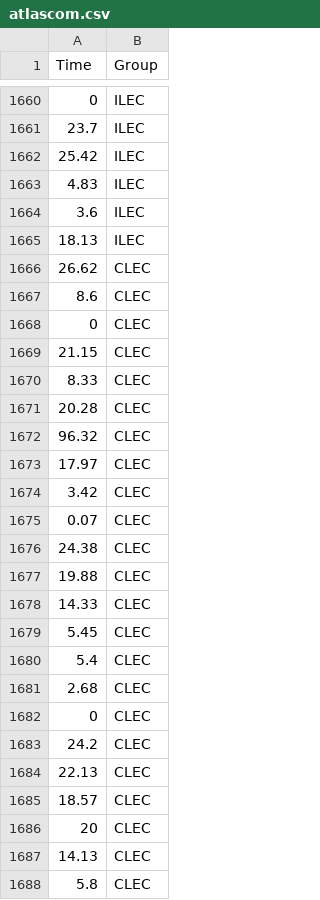
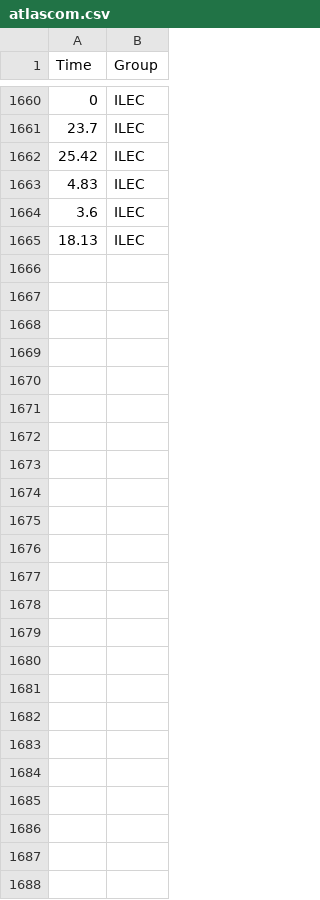
Before and after one commit to danielemelotti/telecom-service-quality-analysis, a CSV file: data/atlascom.csv, drawn as a sheet; only a part is shown, gaps mark what is left out; the diff names each change by its address in the sheet, - before the commit and + after, or states it on an @@ line.

Commit message:
Update README, import data, summarize data

```diff
--- a/data/atlascom.csv
+++ b/data/atlascom.csv
-row 1666: 26.62 | CLEC
-row 1667: 8.6 | CLEC
-row 1668: 0 | CLEC
-row 1669: 21.15 | CLEC
-row 1670: 8.33 | CLEC
-row 1671: 20.28 | CLEC
-row 1672: 96.32 | CLEC
-row 1673: 17.97 | CLEC
-row 1674: 3.42 | CLEC
-row 1675: 0.07 | CLEC
-row 1676: 24.38 | CLEC
-row 1677: 19.88 | CLEC
-row 1678: 14.33 | CLEC
-row 1679: 5.45 | CLEC
-row 1680: 5.4 | CLEC
-row 1681: 2.68 | CLEC
-row 1682: 0 | CLEC
-row 1683: 24.2 | CLEC
-row 1684: 22.13 | CLEC
-row 1685: 18.57 | CLEC
-row 1686: 20 | CLEC
-row 1687: 14.13 | CLEC
-row 1688: 5.8 | CLEC
```
Also changed, not shown: 2 other files.
